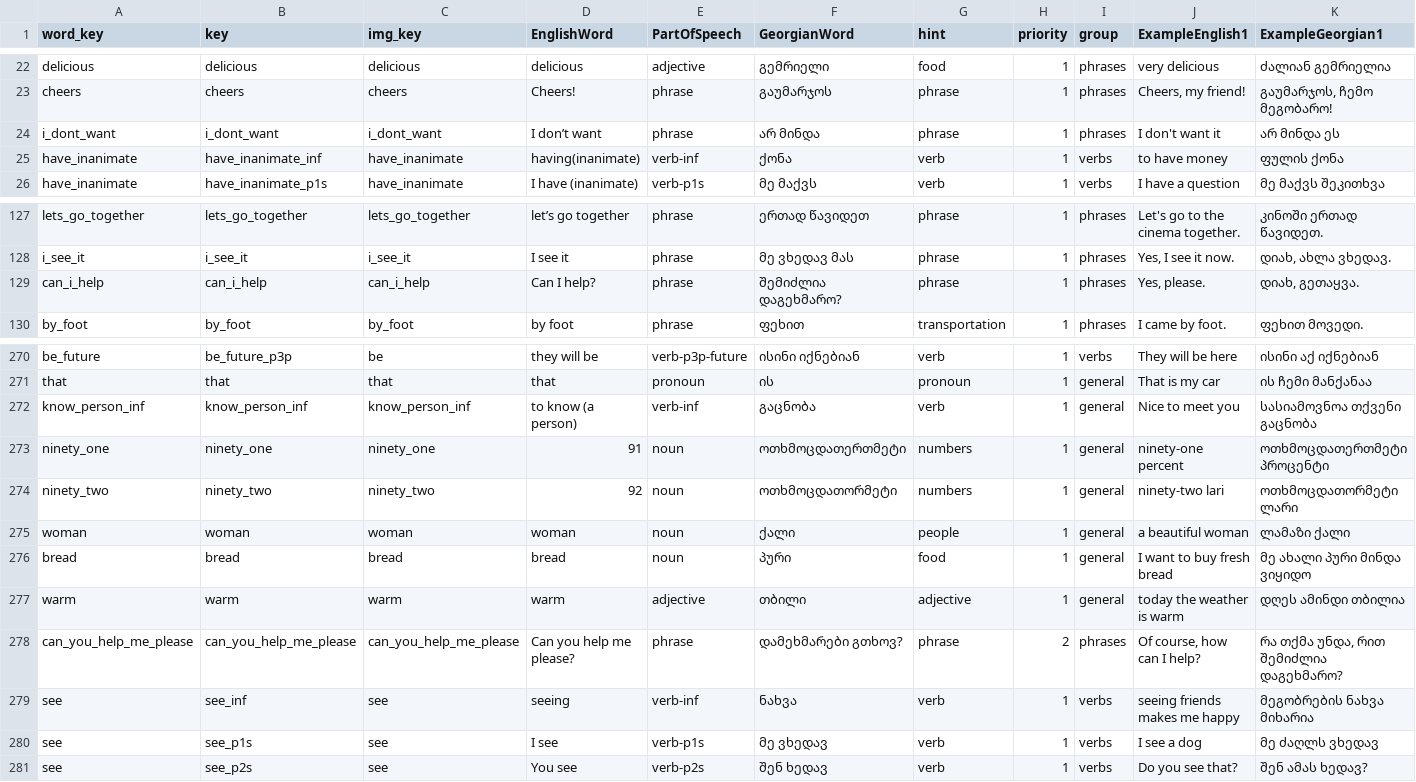
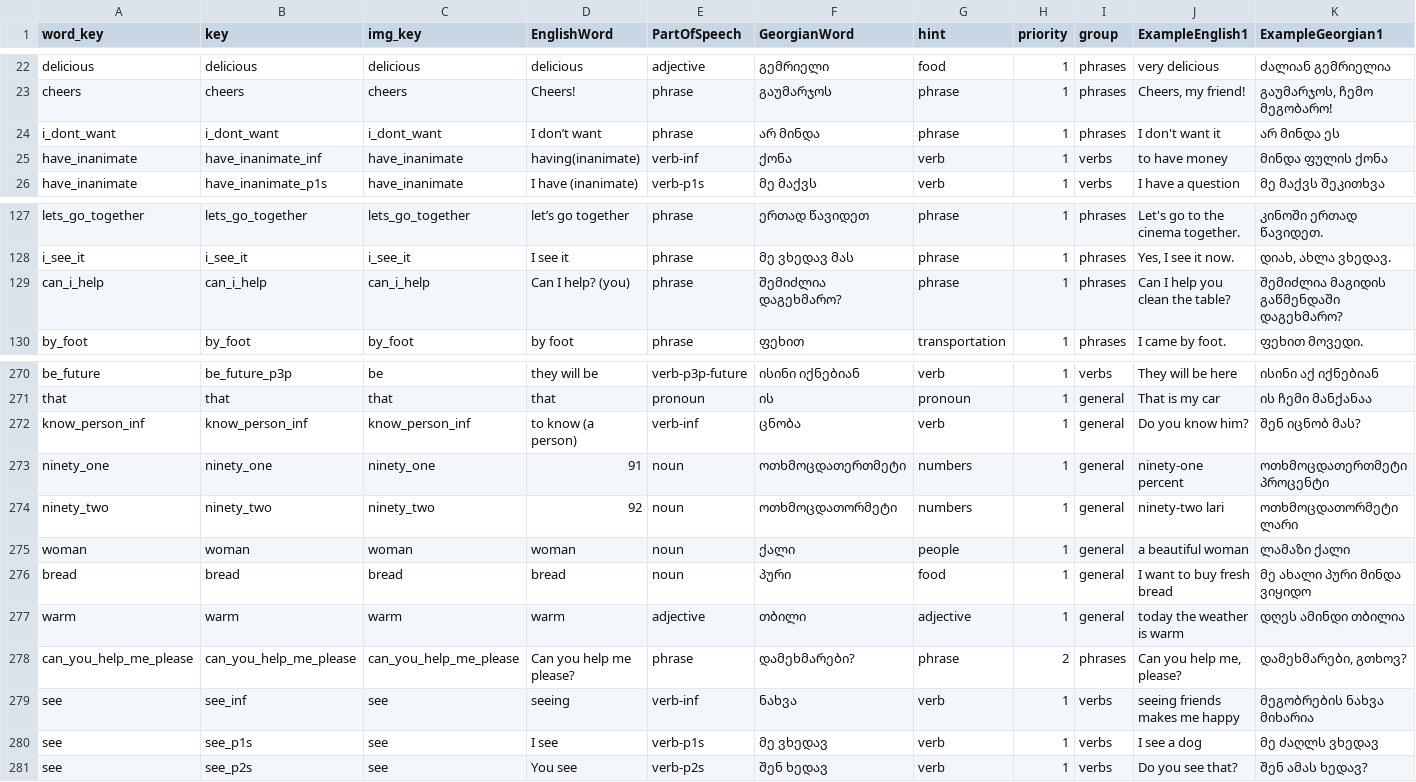
Before and after one commit to MarkMote/learn-georgian, a CSV file: public/words.csv, drawn as a sheet; only a part is shown, gaps mark what is left out; the diff covers the shown part only.

```diff
--- a/public/words.csv
+++ b/public/words.csv
@@ -24,3 +24,3 @@ cheers,cheers,cheers,Cheers!,phrase,გაუმარჯოს,phrase,1,phrases
 i_dont_want,i_dont_want,i_dont_want,I don’t want,phrase,არ მინდა,phrase,1,phrases,"I don't want it","არ მინდა ეს"
-have_inanimate,have_inanimate_inf,have_inanimate,having(inanimate),verb-inf,ქონა,verb,1,verbs,"to have money","ფულის ქონა"
+have_inanimate,have_inanimate_inf,have_inanimate,having(inanimate),verb-inf,ქონა,verb,1,verbs,"to have money","მინდა ფულის ქონა"
 have_inanimate,have_inanimate_p1s,have_inanimate,I have (inanimate),verb-p1s,მე მაქვს,verb,1,verbs,"I have a question","მე მაქვს შეკითხვა"
@@ -128,3 +128,3 @@ lets_go_together,lets_go_together,lets_go_together,let’s go together,phrase,
 i_see_it,i_see_it,i_see_it,I see it,phrase,მე ვხედავ მას,phrase,1,phrases,"Yes, I see it now.","დიახ, ახლა ვხედავ."
-can_i_help,can_i_help,can_i_help,Can I help?,phrase,შემიძლია დაგეხმარო?,phrase,1,phrases,"Yes, please.","დიახ, გეთაყვა."
+can_i_help,can_i_help,can_i_help,Can I help? (you),phrase,შემიძლია დაგეხმარო?,phrase,1,phrases,"Can I help you clean the table?","შემიძლია მაგიდის გაწმენდაში დაგეხმარო?"
 by_foot,by_foot,by_foot,by foot,phrase,ფეხით,transportation,1,phrases,"I came by foot.","ფეხით მოვედი."
@@ -271,3 +271,3 @@ be_future,be_future_p3p,be,they will be,verb-p3p-future,ისინი იქ
 that,that,that,that,pronoun,ის,pronoun,1,general,"That is my car","ის ჩემი მანქანაა"
-know_person_inf,know_person_inf,know_person_inf,to know (a person),verb-inf,გაცნობა,verb,1,general,"Nice to meet you","სასიამოვნოა თქვენი გაცნობა"
+know_person_inf,know_person_inf,know_person_inf,to know (a person),verb-inf,ცნობა,verb,1,general,"Do you know him?","შენ იცნობ მას?"
 ninety_one,ninety_one,ninety_one,91,noun,ოთხმოცდათერთმეტი,numbers,1,general,"ninety-one percent","ოთხმოცდათერთმეტი პროცენტი"
@@ -277,3 +277,3 @@ bread,bread,bread,bread,noun,პური,food,1,general,"I want to buy fresh br
 warm,warm,warm,warm,adjective,თბილი,adjective,1,general,"today the weather is warm","დღეს ამინდი თბილია"
-can_you_help_me_please,can_you_help_me_please,can_you_help_me_please,Can you help me please?,phrase,დამეხმარები გთხოვ?,phrase,2,phrases,"Of course, how can I help?","რა თქმა უნდა, რით შემიძლია დაგეხმარო?"
+can_you_help_me_please,can_you_help_me_please,can_you_help_me_please,Can you help me please?,phrase,დამეხმარები?,phrase,2,phrases,"Can you help me, please?","დამეხმარები, გთხოვ?"
 see,see_inf,see,seeing,verb-inf,ნახვა,verb,1,verbs,"seeing friends makes me happy","მეგობრების ნახვა მიხარია"
```
Also changed, not shown: 22 edited cells elsewhere in this file, 1 other file.
